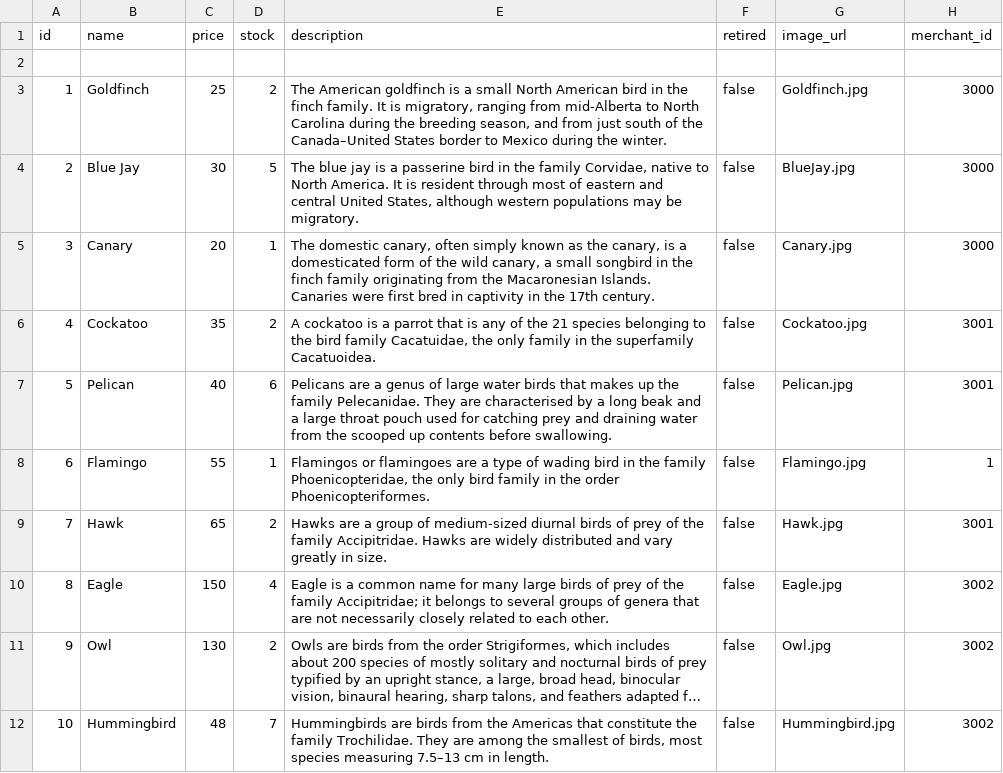
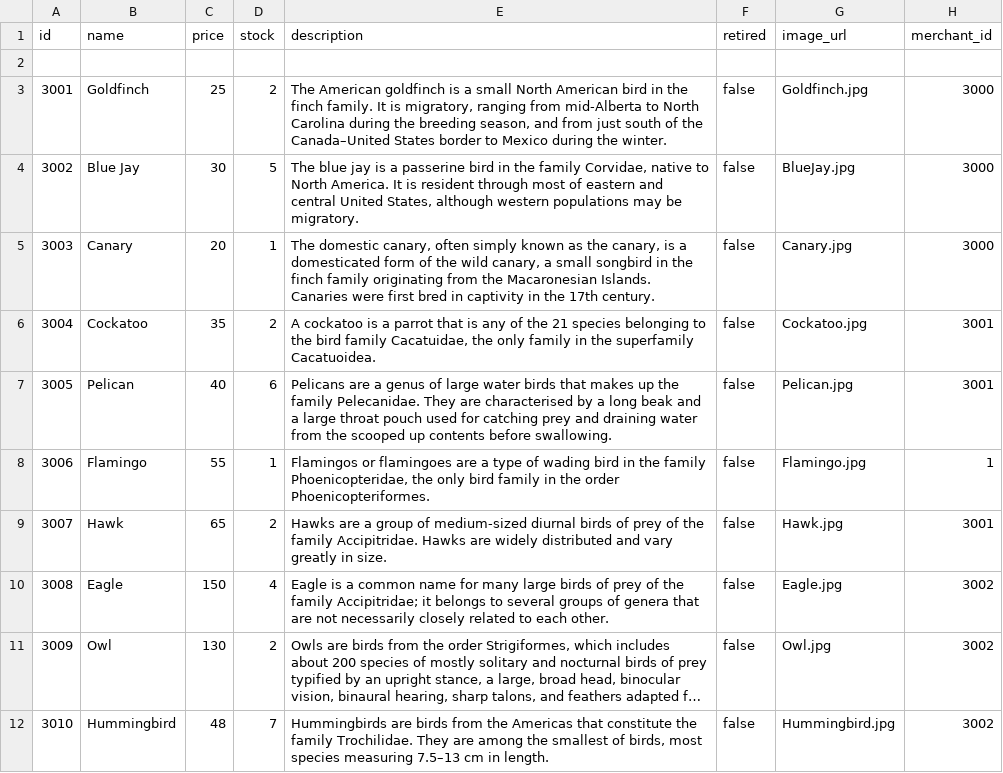
Before and after one commit to julalam/betsy, a CSV file: db/seed_data/product_seeds.csv, drawn as a sheet; long unchanged cells end in …; the diff names each change by its address in the sheet, - before the commit and + after, or states it on an @@ line.

Commit message:
nested merchants/orders

```diff
--- a/db/seed_data/product_seeds.csv
+++ b/db/seed_data/product_seeds.csv
-A3 (id): 1
+A3 (id): 3001
-A4 (id): 2
+A4 (id): 3002
-A5 (id): 3
+A5 (id): 3003
-A6 (id): 4
+A6 (id): 3004
-A7 (id): 5
+A7 (id): 3005
-A8 (id): 6
+A8 (id): 3006
-A9 (id): 7
+A9 (id): 3007
-A10 (id): 8
+A10 (id): 3008
-A11 (id): 9
+A11 (id): 3009
-A12 (id): 10
+A12 (id): 3010
```
Also changed, not shown: 4 other files.
